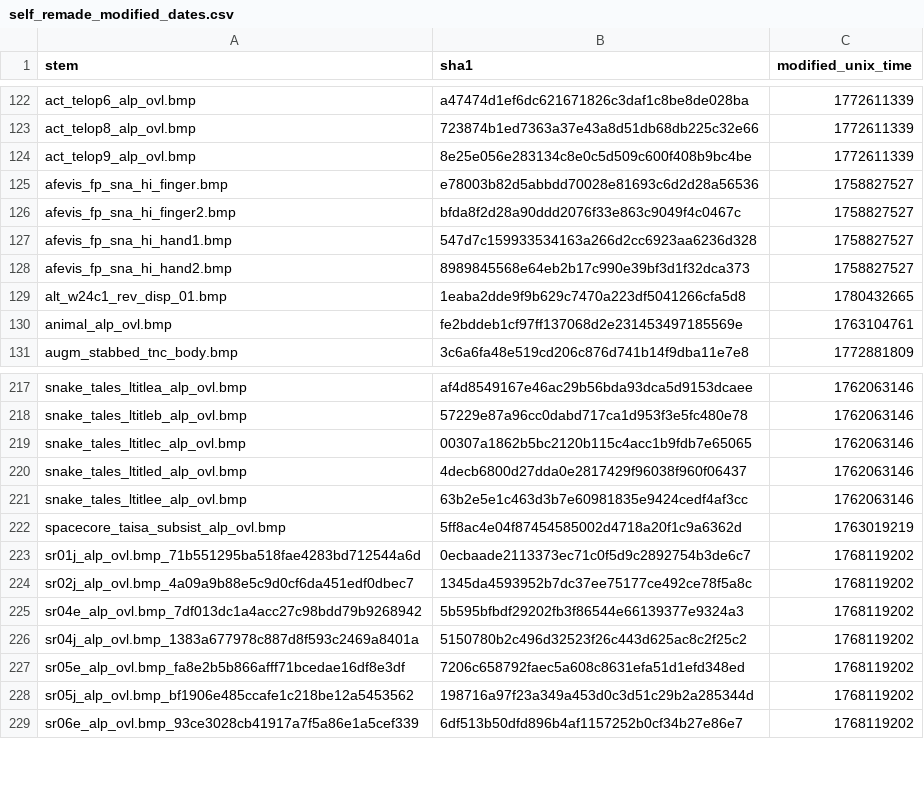
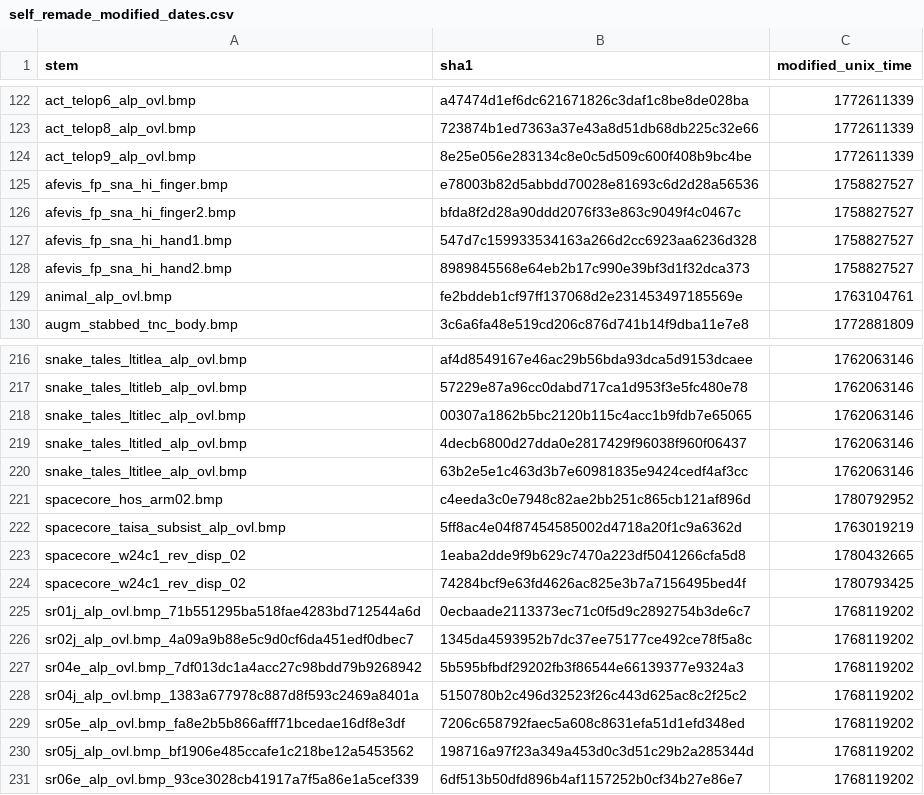
Before and after one commit to ShizCalev/MGS2-Upscaled-UI-Textures, a CSV file: self_remade_modified_dates.csv, drawn as a sheet; only a part is shown, gaps mark what is left out.

```diff
--- a/self_remade_modified_dates.csv
+++ b/self_remade_modified_dates.csv
@@ -128,3 +128,2 @@ afevis_fp_sna_hi_hand1.bmp,547d7c159933534163a266d2cc6923aa6236d328,1758827527
 afevis_fp_sna_hi_hand2.bmp,8989845568e64eb2b17c990e39bf3d1f32dca373,1758827527
-alt_w24c1_rev_disp_01.bmp,1eaba2dde9f9b629c7470a223df5041266cfa5d8,1780432665
 animal_alp_ovl.bmp,fe2bddeb1cf97ff137068d2e231453497185569e,1763104761
@@ -221,3 +220,6 @@ snake_tales_ltitled_alp_ovl.bmp,4decb6800d27dda0e2817429f96038f960f06437,1762063
 snake_tales_ltitlee_alp_ovl.bmp,63b2e5e1c463d3b7e60981835e9424cedf4af3cc,1762063146
+spacecore_hos_arm02.bmp,c4eeda3c0e7948c82ae2bb251c865cb121af896d,1780792952
 spacecore_taisa_subsist_alp_ovl.bmp,5ff8ac4e04f87454585002d4718a20f1c9a6362d,1763019219
+spacecore_w24c1_rev_disp_02,1eaba2dde9f9b629c7470a223df5041266cfa5d8,1780432665
+spacecore_w24c1_rev_disp_02,74284bcf9e63fd4626ac825e3b7a7156495bed4f,1780793425
 sr01j_alp_ovl.bmp_71b551295ba518fae4283bd712544a6d,0ecbaade2113373ec71c0f5d9c2892754b3de6c7,1768119202
```
Also changed, not shown: 1 other file.
